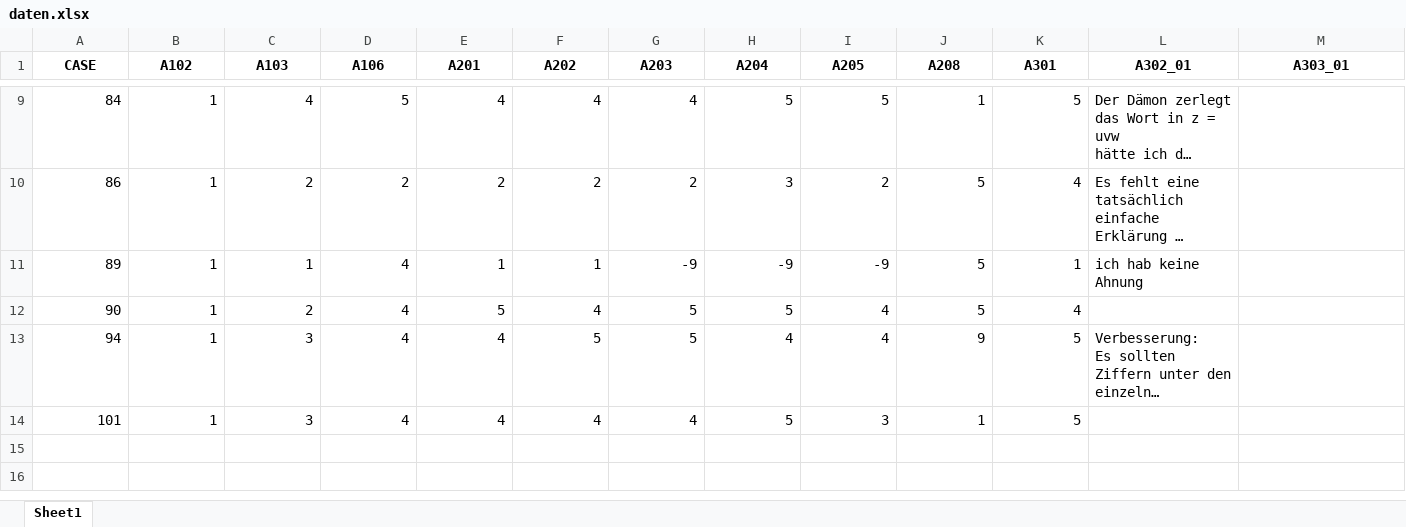
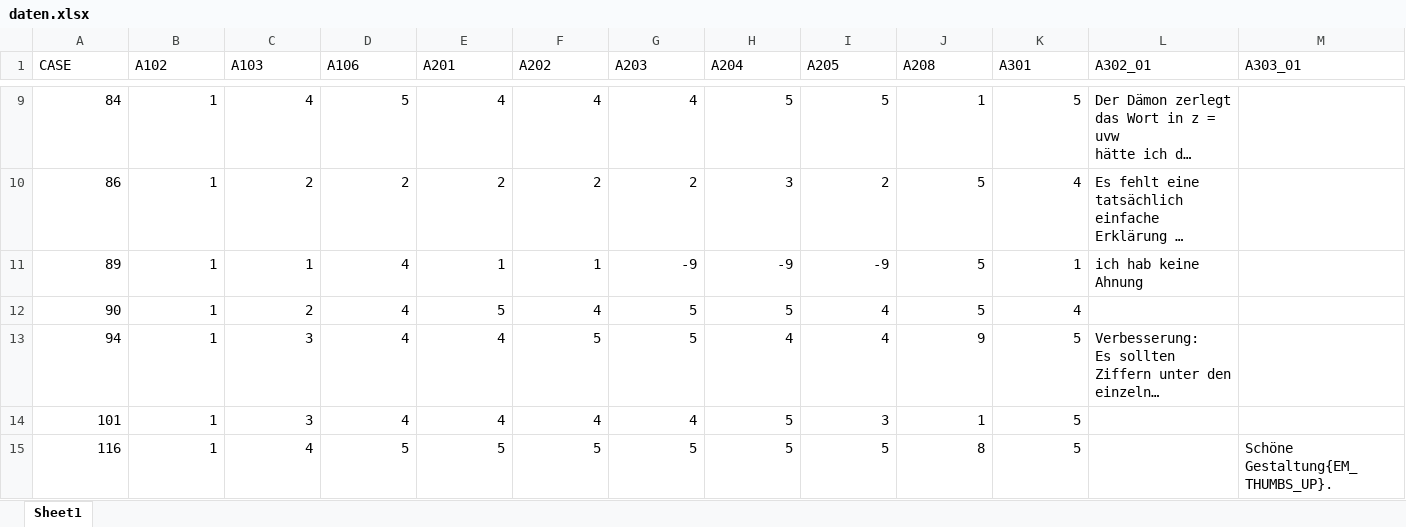
Before and after one commit to Zocker7sea/pumping-lemma-visualization, an Excel workbook: umfrage/diagrams/informatik/daten.xlsx, sheet Sheet1, drawn as a sheet; only a part is shown, gaps mark what is left out; long unchanged cells end in …; values as stored, in another font and other column widths than the file's, no borders; the diff names each change by its address in the sheet, - before the commit and + after, or states it on an @@ line.

```diff
--- a/umfrage/diagrams/informatik/daten.xlsx (sheet Sheet1)
+++ b/umfrage/diagrams/informatik/daten.xlsx (sheet Sheet1)
@@ A1:M1 bold: on → off, alignment: center → left @@
+row 15: 116 | 1 | 4 | 5 | 5 | 5 | 5 | 5 | 5 | 8 | 5 |  | Schöne Gestaltung{EM_THUMBS_UP}.
```
Also changed, not shown: umfrage/diagrams/mixed/daten.xlsx, umfrage/diagrams/nicht_informatik/daten.xlsx, 34 other files.
